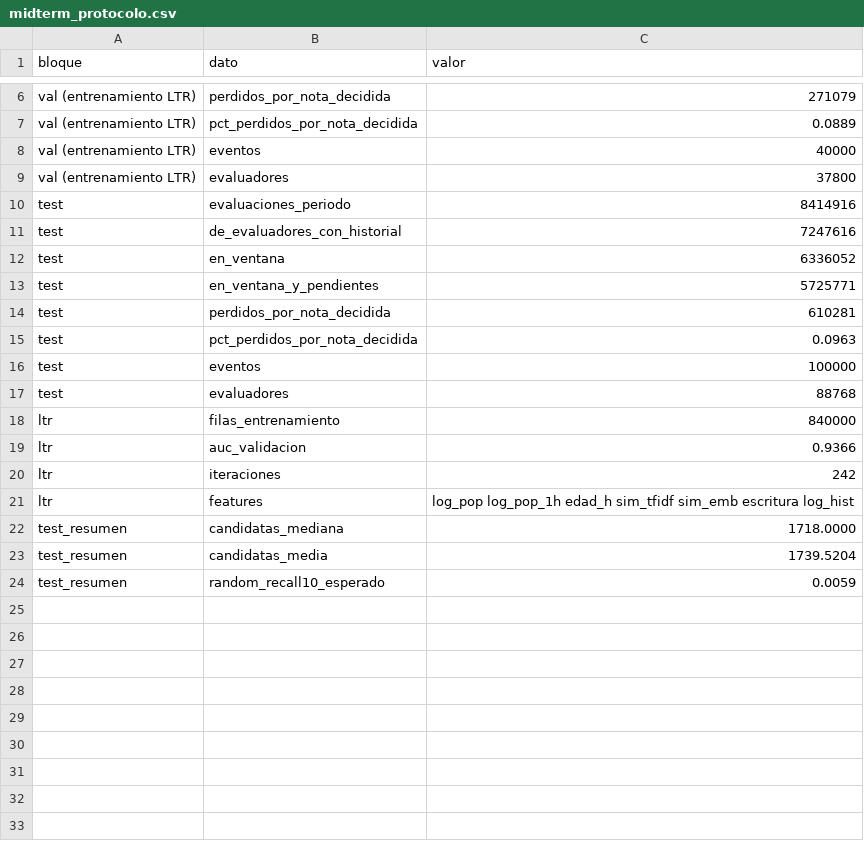
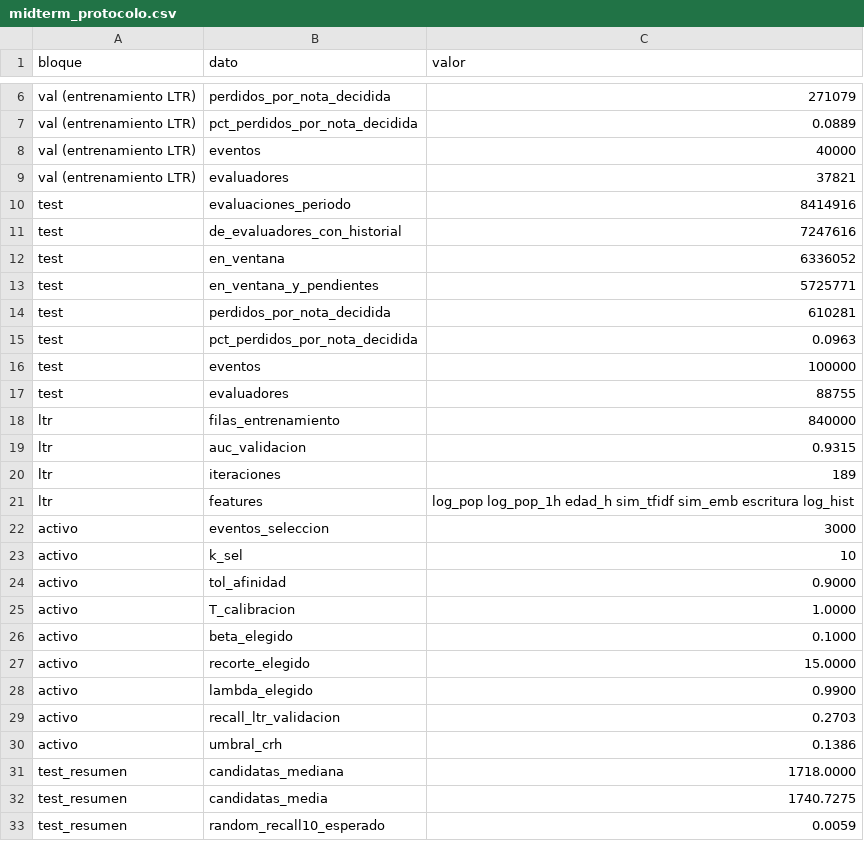
Before and after one commit to aapg08/Proyecto-RecSys, a CSV file: tablas/midterm_protocolo.csv, drawn as a sheet; only a part is shown, gaps mark what is left out.

```diff
--- a/tablas/midterm_protocolo.csv
+++ b/tablas/midterm_protocolo.csv
@@ -8,3 +8,3 @@ bloque,dato,valor
 "val (entrenamiento LTR)",eventos,40000
-"val (entrenamiento LTR)",evaluadores,37800
+"val (entrenamiento LTR)",evaluadores,37821
 "test",evaluaciones_periodo,8414916
@@ -16,9 +16,18 @@ bloque,dato,valor
 "test",eventos,100000
-"test",evaluadores,88768
+"test",evaluadores,88755
 "ltr",filas_entrenamiento,840000
-"ltr",auc_validacion,0.9366
-"ltr",iteraciones,242
+"ltr",auc_validacion,0.9315
+"ltr",iteraciones,189
 "ltr",features,log_pop log_pop_1h edad_h sim_tfidf sim_emb escritura log_hist
+"activo",eventos_seleccion,3000
+"activo",k_sel,10
+"activo",tol_afinidad,0.9000
+"activo",T_calibracion,1.0000
+"activo",beta_elegido,0.1000
+"activo",recorte_elegido,15.0000
+"activo",lambda_elegido,0.9900
+"activo",recall_ltr_validacion,0.2703
+"activo",umbral_crh,0.1386
 "test_resumen",candidatas_mediana,1718.0000
-"test_resumen",candidatas_media,1739.5204
+"test_resumen",candidatas_media,1740.7275
 "test_resumen",random_recall10_esperado,0.0059
```
Also changed, not shown: tablas/activo_seleccion.csv, tablas/ltr_importancia.csv, 31 other files.
